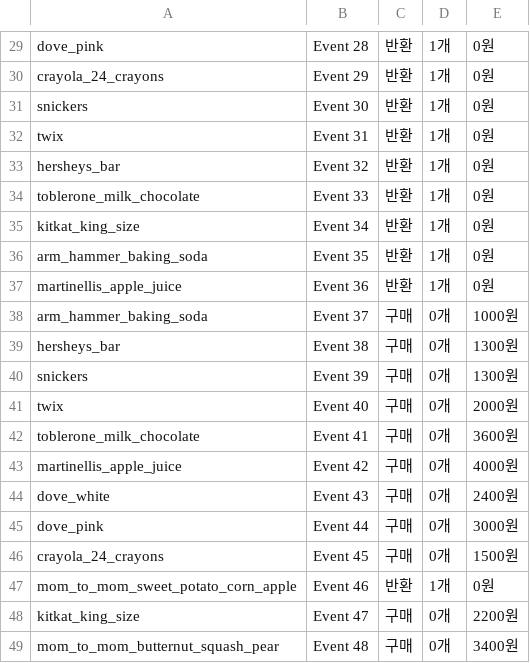
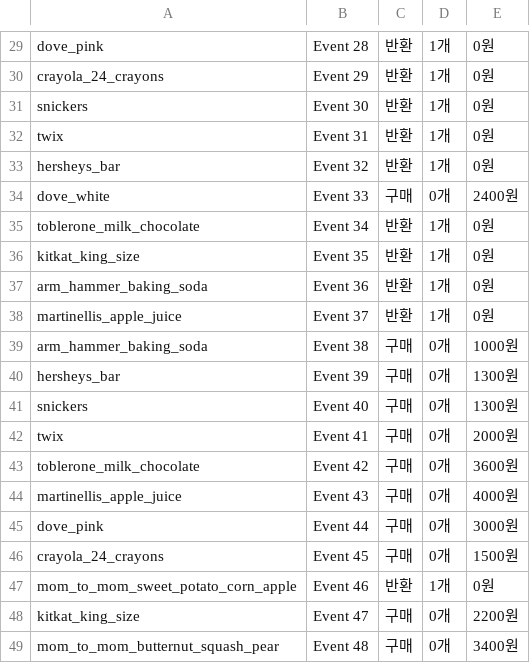
Before and after one commit to GangHeeJo/REDRED, a CSV file: output/submission_skip2.csv, drawn as a sheet; only a part is shown, gaps mark what is left out; the diff covers the shown part only.

Commit message:
Regenerate submission_skip2.csv with dove_white quorum=2 fix

```diff
--- a/output/submission_skip2.csv
+++ b/output/submission_skip2.csv
@@ -33,13 +33,13 @@ twix,Event 31,반환,1개,0원
 hersheys_bar,Event 32,반환,1개,0원
-toblerone_milk_chocolate,Event 33,반환,1개,0원
-kitkat_king_size,Event 34,반환,1개,0원
-arm_hammer_baking_soda,Event 35,반환,1개,0원
-martinellis_apple_juice,Event 36,반환,1개,0원
-arm_hammer_baking_soda,Event 37,구매,0개,1000원
-hersheys_bar,Event 38,구매,0개,1300원
-snickers,Event 39,구매,0개,1300원
-twix,Event 40,구매,0개,2000원
-toblerone_milk_chocolate,Event 41,구매,0개,3600원
-martinellis_apple_juice,Event 42,구매,0개,4000원
-dove_white,Event 43,구매,0개,2400원
+dove_white,Event 33,구매,0개,2400원
+toblerone_milk_chocolate,Event 34,반환,1개,0원
+kitkat_king_size,Event 35,반환,1개,0원
+arm_hammer_baking_soda,Event 36,반환,1개,0원
+martinellis_apple_juice,Event 37,반환,1개,0원
+arm_hammer_baking_soda,Event 38,구매,0개,1000원
+hersheys_bar,Event 39,구매,0개,1300원
+snickers,Event 40,구매,0개,1300원
+twix,Event 41,구매,0개,2000원
+toblerone_milk_chocolate,Event 42,구매,0개,3600원
+martinellis_apple_juice,Event 43,구매,0개,4000원
 dove_pink,Event 44,구매,0개,3000원
```
Also changed, not shown: 4 removed rows and 45 edited cells elsewhere in this file.
